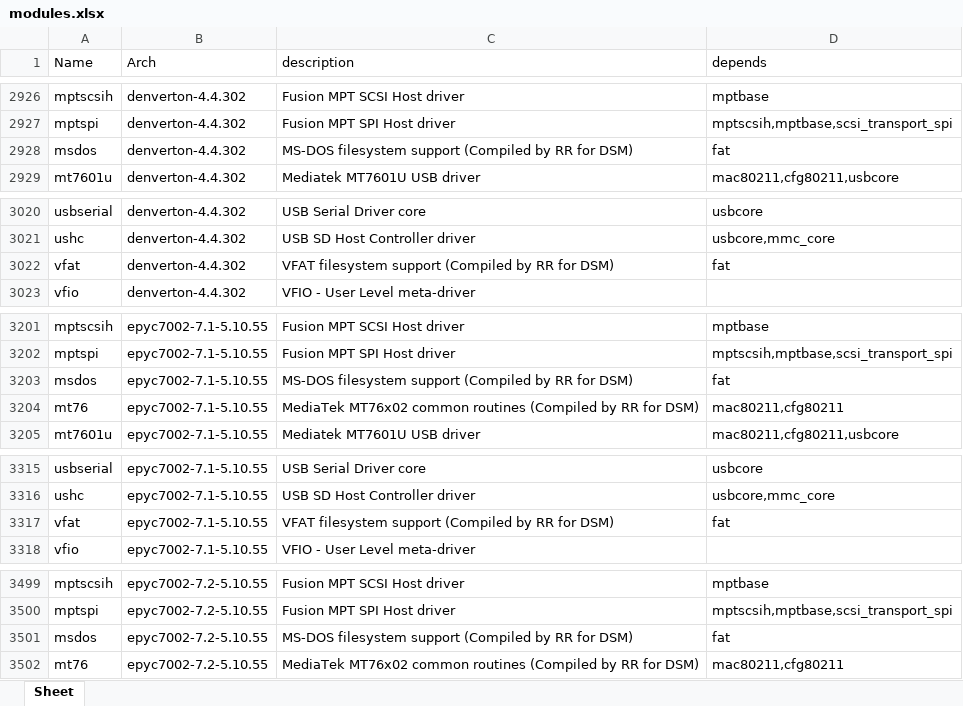
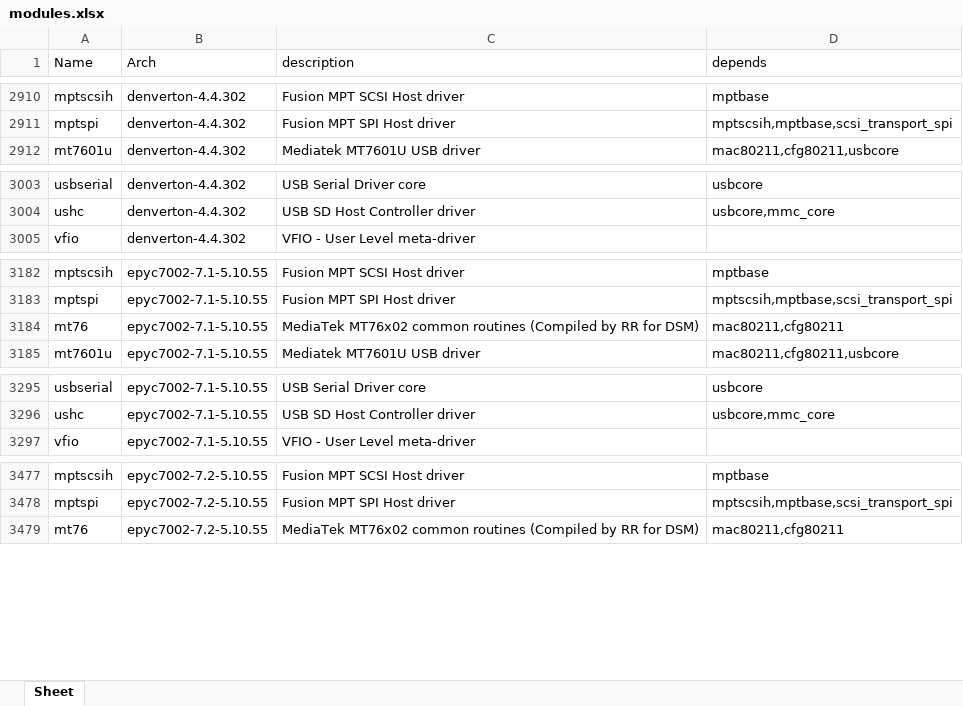
Before and after one commit to RROrg/rr, an Excel workbook: docs/modules.xlsx, sheet Sheet, drawn as a sheet; only a part is shown, gaps mark what is left out; values as stored, in another font and other column widths than the file's, no borders; the diff covers the shown part only; the diff names each change by its address in the sheet, - before the commit and + after, or states it on an @@ line.

```diff
--- a/docs/modules.xlsx (sheet Sheet)
+++ b/docs/modules.xlsx (sheet Sheet)
-row 2928: msdos | denverton-4.4.302 | MS-DOS filesystem support (Compiled by RR for DSM) | fat
-row 3022: vfat | denverton-4.4.302 | VFAT filesystem support (Compiled by RR for DSM) | fat
-row 3203: msdos | epyc7002-7.1-5.10.55 | MS-DOS filesystem support (Compiled by RR for DSM) | fat
-row 3317: vfat | epyc7002-7.1-5.10.55 | VFAT filesystem support (Compiled by RR for DSM) | fat
-row 3501: msdos | epyc7002-7.2-5.10.55 | MS-DOS filesystem support (Compiled by RR for DSM) | fat
```
Also changed, not shown: 31 removed rows elsewhere in this sheet, docs/addons.xlsx, docs/models.xlsx, 1 other file.
